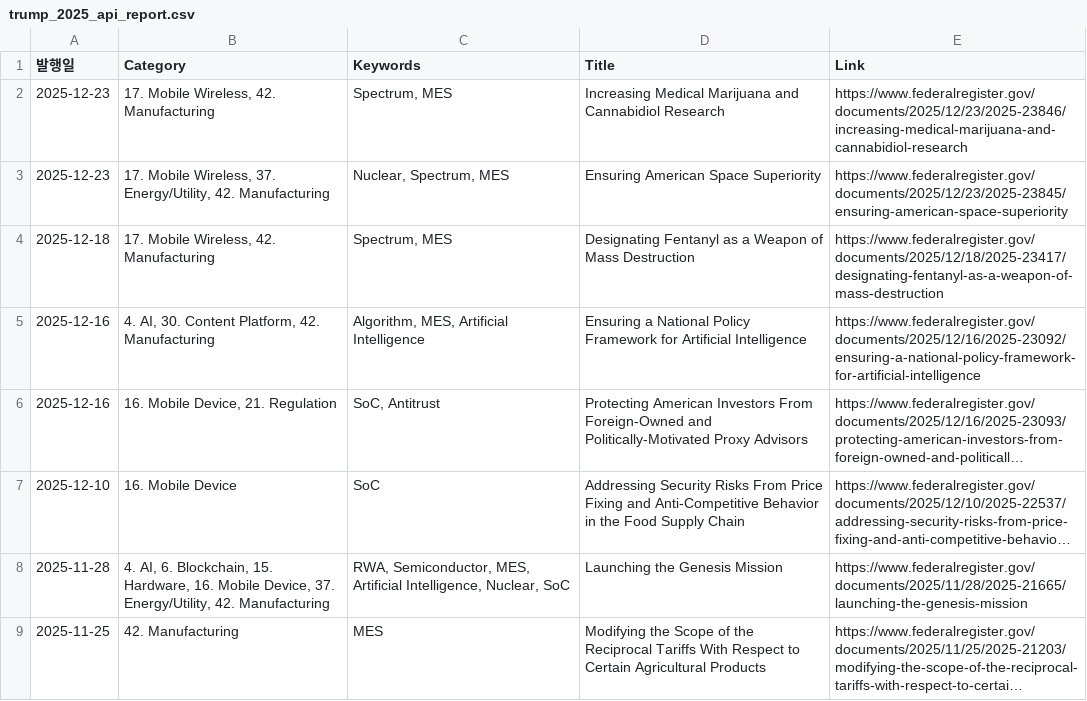
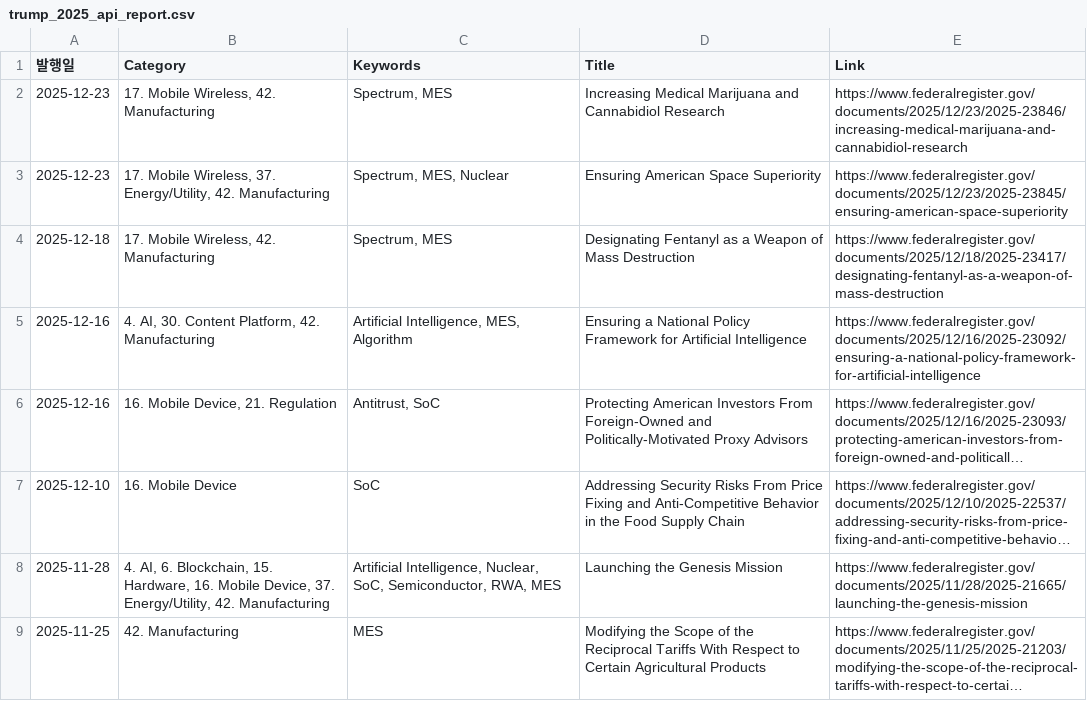
Before and after one commit to tlagytjq99-ux/my-news-bot, a CSV file: trump_2025_api_report.csv, drawn as a sheet; only a part is shown; long unchanged cells end in …; the diff covers the shown part only; the diff names each change by its address in the sheet, - before the commit and + after, or states it on an @@ line.

```diff
--- a/trump_2025_api_report.csv
+++ b/trump_2025_api_report.csv
-C3 (Keywords): Nuclear, Spectrum, MES
+C3 (Keywords): Spectrum, MES, Nuclear
-C5 (Keywords): Algorithm, MES, Artificial Intelligence
+C5 (Keywords): Artificial Intelligence, MES, Algorithm
-C6 (Keywords): SoC, Antitrust
+C6 (Keywords): Antitrust, SoC
-C8 (Keywords): RWA, Semiconductor, MES, Artificial Intelligence, Nuclear, SoC
+C8 (Keywords): Artificial Intelligence, Nuclear, SoC, Semiconductor, RWA, MES
```
Also changed, not shown: 42 edited cells elsewhere in this file.
